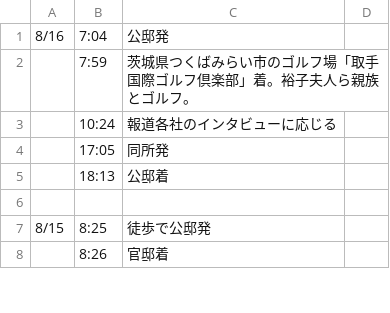
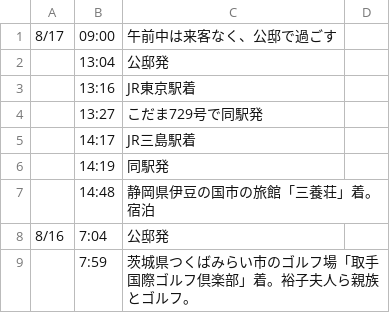
Before and after one commit to yuokada/Prime-Minister-movements, a CSV file: original/202208.csv, drawn as a sheet; only a part is shown; the shorter side is filled out with more unchanged rows; the diff names each change by its address in the sheet, - before the commit and + after, or states it on an @@ line.

Commit message:
[skip ci] Update crawled files

```diff
--- a/original/202208.csv
+++ b/original/202208.csv
+row 1: 8/17 | 09:00 | 午前中は来客なく、公邸で過ごす
+row 2:  | 13:04 | 公邸発
+row 3:  | 13:16 | JR東京駅着
+row 4:  | 13:27 | こだま729号で同駅発
+row 5:  | 14:17 | JR三島駅着
+row 6:  | 14:19 | 同駅発
+row 7:  | 14:48 | 静岡県伊豆の国市の旅館「三養荘」着。宿泊
```
